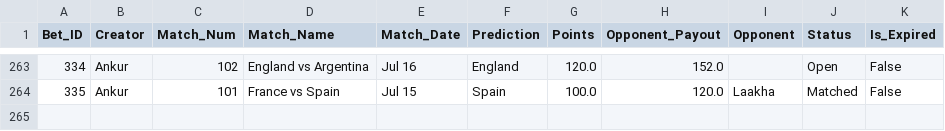
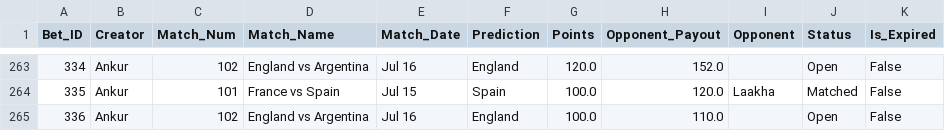
Before and after one commit to fitn40/Fitn40, a CSV file: data.csv, drawn as a sheet; only a part is shown, gaps mark what is left out.

Commit message:
🔄 Live Bets Auto-Sync

```diff
--- a/data.csv
+++ b/data.csv
@@ -264 +264,2 @@ Bet_ID,Creator,Match_Num,Match_Name,Match_Date,Prediction,Points,Opponent_Payout
 335,Ankur,101,France vs Spain,Jul 15,Spain,100.0,120.0,Laakha,Matched,False
+336,Ankur,102,England vs Argentina,Jul 16,England,100.0,110.0,,Open,False
```
